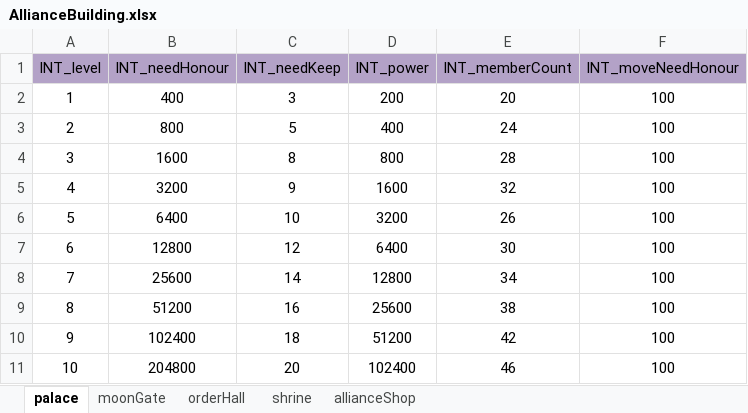
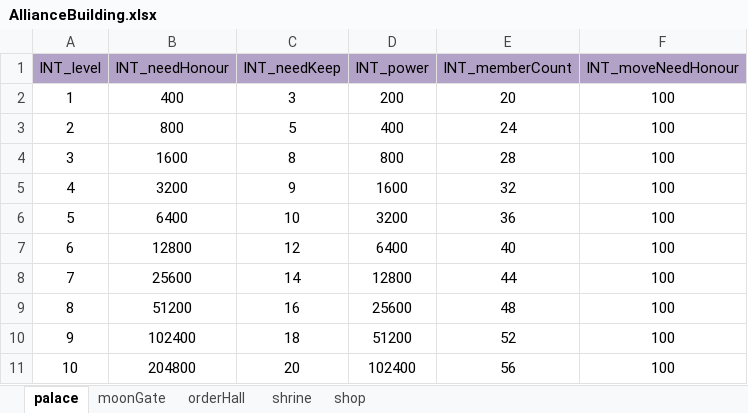
Before and after one commit to ModunZhang/kod_client, an Excel workbook: gameData/shared/AllianceBuilding.xlsx, sheet palace, drawn as a sheet; values as stored, in another font and other column widths than the file's, no borders; the diff names each change by its address in the sheet, - before the commit and + after, or states it on an @@ line.

```diff
--- a/gameData/shared/AllianceBuilding.xlsx (sheet palace)
+++ b/gameData/shared/AllianceBuilding.xlsx (sheet palace)
-sheet tab: allianceShop
+sheet tab: shop
-E6 (INT_memberCount): 26
+E6 (INT_memberCount): 36
-E7 (INT_memberCount): 30
+E7 (INT_memberCount): 40
-E8 (INT_memberCount): 34
+E8 (INT_memberCount): 44
-E9 (INT_memberCount): 38
+E9 (INT_memberCount): 48
-E10 (INT_memberCount): 42
+E10 (INT_memberCount): 52
-E11 (INT_memberCount): 46
+E11 (INT_memberCount): 56
```
Also changed, not shown: gameData/shared/AllianceShrine.xlsx, gameData/shared/AllianceVillage.xlsx, 1 other file.
